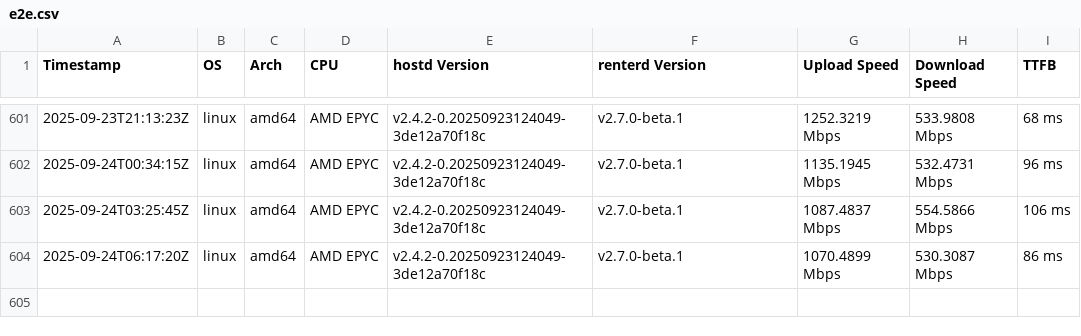
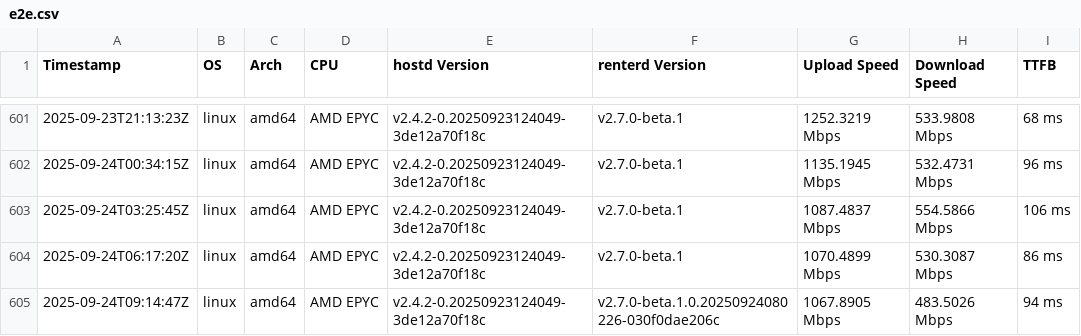
Before and after one commit to SiaFoundation/benchmark, a CSV file: results/e2e.csv, drawn as a sheet; only a part is shown, gaps mark what is left out.

```diff
--- a/results/e2e.csv
+++ b/results/e2e.csv
@@ -604 +604,2 @@ Timestamp,OS,Arch,CPU,hostd Version,renterd Version,Upload Speed,Download Speed,
 2025-09-24T06:17:20Z,linux,amd64,AMD EPYC,v2.4.2-0.20250923124049-3de12a70f18c,v2.7.0-beta.1,1070.4899 Mbps,530.3087 Mbps,86 ms
+2025-09-24T09:14:47Z,linux,amd64,AMD EPYC,v2.4.2-0.20250923124049-3de12a70f18c,v2.7.0-beta.1.0.20250924080226-030f0dae206c,1067.8905 Mbps,483.5026 Mbps,94 ms
```
Also changed, not shown: results/rhp4.csv, results/rhp4.quic.csv.
